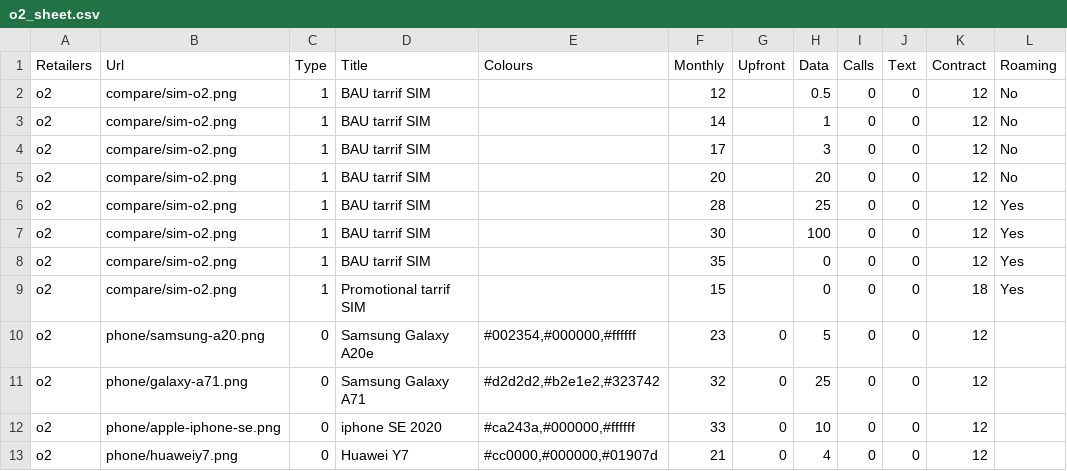
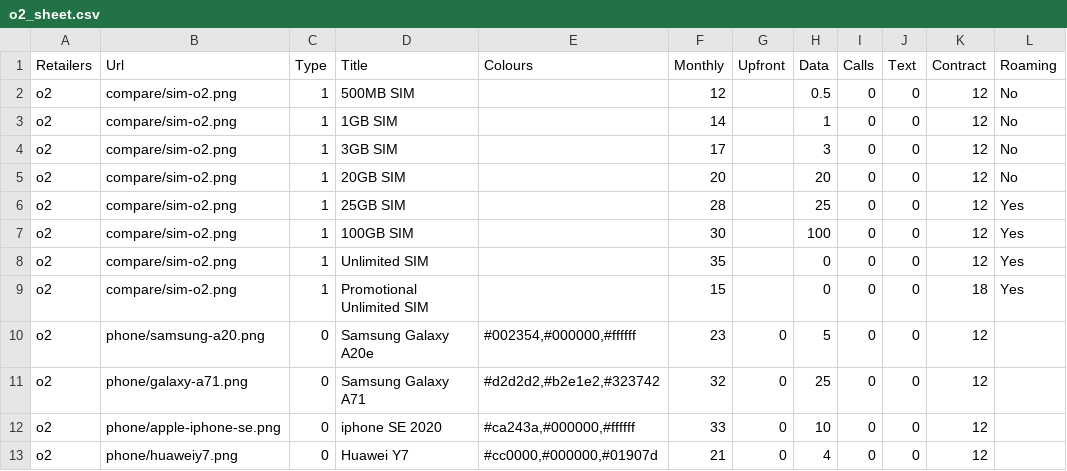
Before and after one commit to Faizi512/mmd, a CSV file: o2_sheet.csv, drawn as a sheet; only a part is shown; the diff names each change by its address in the sheet, - before the commit and + after, or states it on an @@ line.

```diff
--- a/o2_sheet.csv
+++ b/o2_sheet.csv
-D2 (Title): BAU tarrif SIM
+D2 (Title): 500MB SIM
-D3 (Title): BAU tarrif SIM
+D3 (Title): 1GB SIM
-D4 (Title): BAU tarrif SIM
+D4 (Title): 3GB SIM
-D5 (Title): BAU tarrif SIM
+D5 (Title): 20GB SIM
-D6 (Title): BAU tarrif SIM
+D6 (Title): 25GB SIM
-D7 (Title): BAU tarrif SIM
+D7 (Title): 100GB SIM
-D8 (Title): BAU tarrif SIM
+D8 (Title): Unlimited SIM
-D9 (Title): Promotional tarrif SIM
+D9 (Title): Promotional Unlimited SIM
```
Also changed, not shown: 4 other files.
